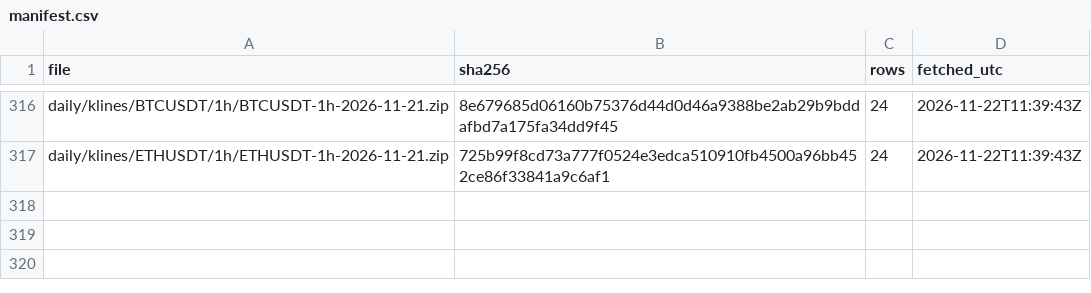
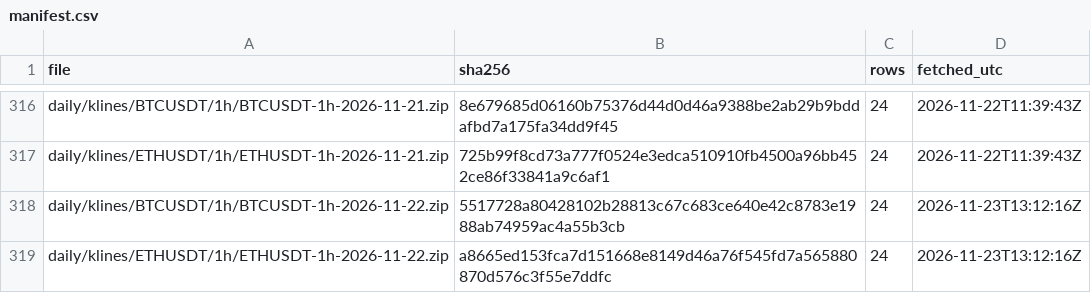
Before and after one commit to dabisattila-design/Medusa-data, a CSV file: data/binance/manifest.csv, drawn as a sheet; only a part is shown, gaps mark what is left out.

```diff
--- a/data/binance/manifest.csv
+++ b/data/binance/manifest.csv
@@ -317 +317,3 @@ daily/klines/BTCUSDT/1h/BTCUSDT-1h-2026-11-21.zip,8e679685d06160b75376d44d0d46a9
 daily/klines/ETHUSDT/1h/ETHUSDT-1h-2026-11-21.zip,725b99f8cd73a777f0524e3edca510910fb4500a96bb452ce86f33841a9c6af1,24,2026-11-22T11:39:43Z
+daily/klines/BTCUSDT/1h/BTCUSDT-1h-2026-11-22.zip,5517728a80428102b28813c67c683ce640e42c8783e1988ab74959ac4a55b3cb,24,2026-11-23T13:12:16Z
+daily/klines/ETHUSDT/1h/ETHUSDT-1h-2026-11-22.zip,a8665ed153fca7d151668e8149d46a76f545fd7a565880870d576c3f55e7ddfc,24,2026-11-23T13:12:16Z
```
Also changed, not shown: 2 other files.
